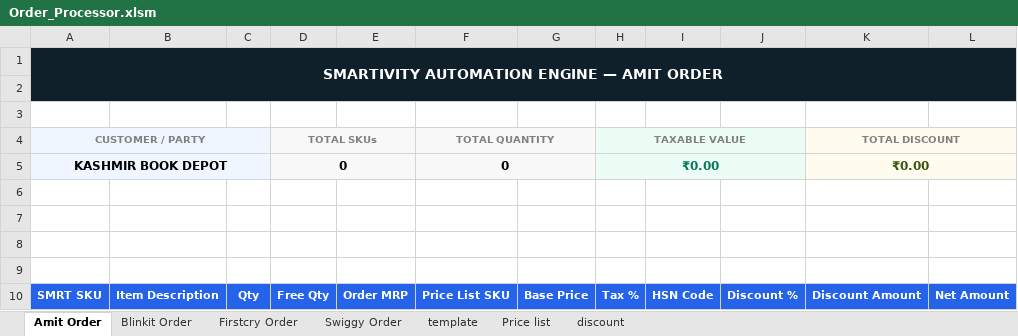
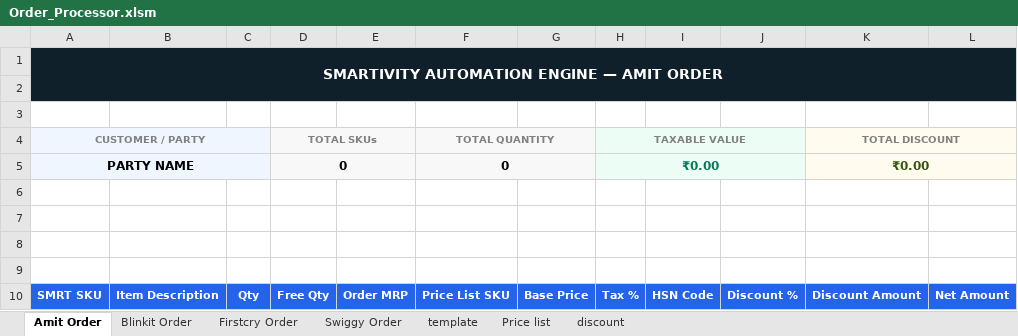
Before and after one commit to yogeshsmartivity/excel, an Excel workbook: Order_Processor.xlsm, sheet Amit Order, drawn as a sheet; values as stored, in another font and other column widths than the file's, no borders; charts and pictures and conditional formats not drawn; the diff names each change by its address in the sheet, - before the commit and + after, or states it on an @@ line.

Commit message:
Auto-sync Order_Processor.xlsm via Antigravity Engine

```diff
--- a/Order_Processor.xlsm (sheet Amit Order)
+++ b/Order_Processor.xlsm (sheet Amit Order)
-A5 (CUSTOMER / PARTY): KASHMIR BOOK DEPOT
+A5 (CUSTOMER / PARTY): PARTY NAME
```
Also changed, not shown: sheet Firstcry Order, sheet discount, sheet Swiggy Order, sheet template, sheet Blinkit Order, formulas that keep their value, charts or pictures.
